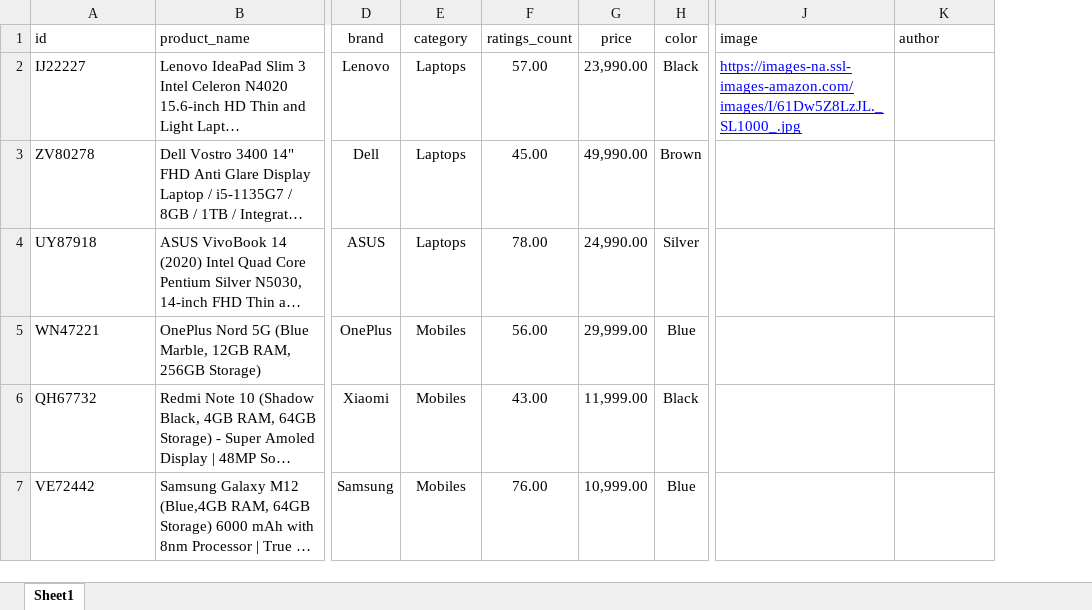
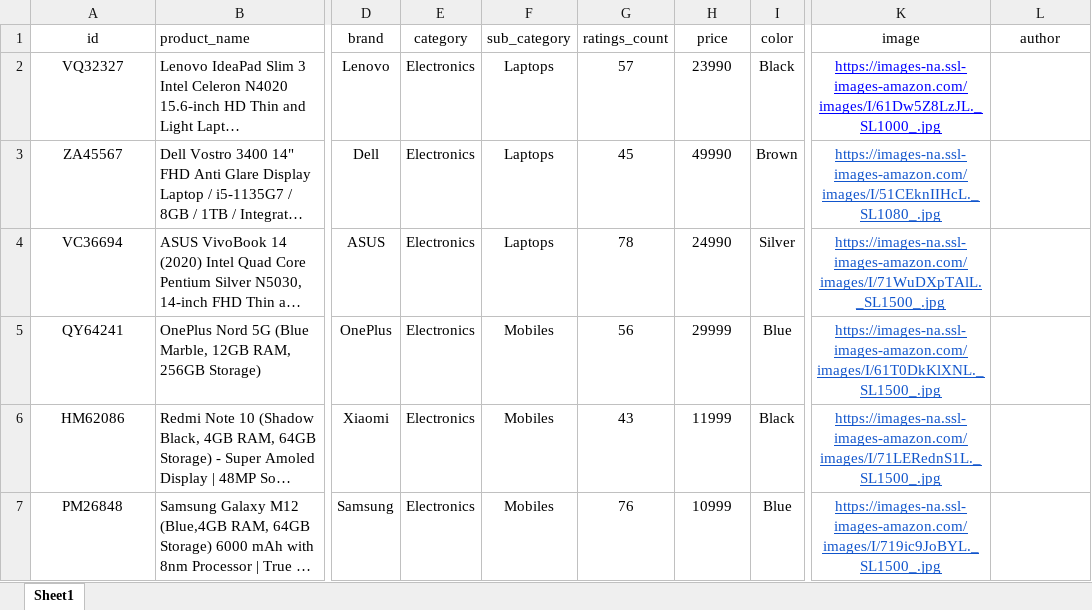
Before and after one commit to prakashr7d/docguru-chatbot-mvp, an Excel workbook: src/dash_ecomm/e-comm-products.xlsx, sheet Sheet1, drawn as a sheet; only a part is shown, gaps mark what is left out; long unchanged cells end in …; values as stored, in another font and other column widths than the file's, no borders; charts and pictures not drawn; addresses are those after the commit; the diff covers the shown part only; the diff names each change by its address in the sheet, - before the commit and + after, or states it on an @@ line.

```diff
--- a/src/dash_ecomm/e-comm-products.xlsx (sheet Sheet1)
+++ b/src/dash_ecomm/e-comm-products.xlsx (sheet Sheet1)
+column F (sub_category), rows 2-7: Laptops | Laptops | Laptops | Mobiles | Mobiles | Mobiles
-A1:A7 alignment: left
+A1:A7 alignment: center
-K1:L1 alignment: left
+K1:L1 alignment: center
-A2 (id): IJ22227
+A2 (id): VQ32327
-E2:E4 (category): Laptops
+E2:E4 (category): Electronics
-G2 (ratings_count): 57.00
+G2 (ratings_count): 57
-H2 (price): 23,990.00
+H2 (price): 23990
-K2 alignment: left
+K2 alignment: center
-A3 (id): ZV80278
+A3 (id): ZA45567
-G3 (ratings_count): 45.00
+G3 (ratings_count): 45
-H3 (price): 49,990.00
+H3 (price): 49990
-K3 (image): (empty)
+K3 (image): https://images-na.ssl-images-amazon.com/images/I/51CEknIIHcL._SL1080_.jpg
-A4 (id): UY87918
+A4 (id): VC36694
-G4 (ratings_count): 78.00
+G4 (ratings_count): 78
-H4 (price): 24,990.00
+H4 (price): 24990
-K4 (image): (empty)
+K4 (image): https://images-na.ssl-images-amazon.com/images/I/71WuDXpTAlL._SL1500_.jpg
-A5 (id): WN47221
+A5 (id): QY64241
-E5:E7 (category): Mobiles
+E5:E7 (category): Electronics
-G5 (ratings_count): 56.00
+G5 (ratings_count): 56
-H5 (price): 29,999.00
+H5 (price): 29999
-K5 (image): (empty)
+K5 (image): https://images-na.ssl-images-amazon.com/images/I/61T0DkKlXNL._SL1500_.jpg
-A6 (id): QH67732
+A6 (id): HM62086
-G6 (ratings_count): 43.00
+G6 (ratings_count): 43
-H6 (price): 11,999.00
+H6 (price): 11999
-K6 (image): (empty)
+K6 (image): https://images-na.ssl-images-amazon.com/images/I/71LERednS1L._SL1500_.jpg
-A7 (id): VE72442
+A7 (id): PM26848
-G7 (ratings_count): 76.00
+G7 (ratings_count): 76
-H7 (price): 10,999.00
+H7 (price): 10999
-K7 (image): (empty)
+K7 (image): https://images-na.ssl-images-amazon.com/images/I/719ic9JoBYL._SL1500_.jpg
```
Also changed, not shown: 32 added rows, 1 removed row, 55 edited cells and cell formats elsewhere in this sheet, charts or pictures, 8 other files.
